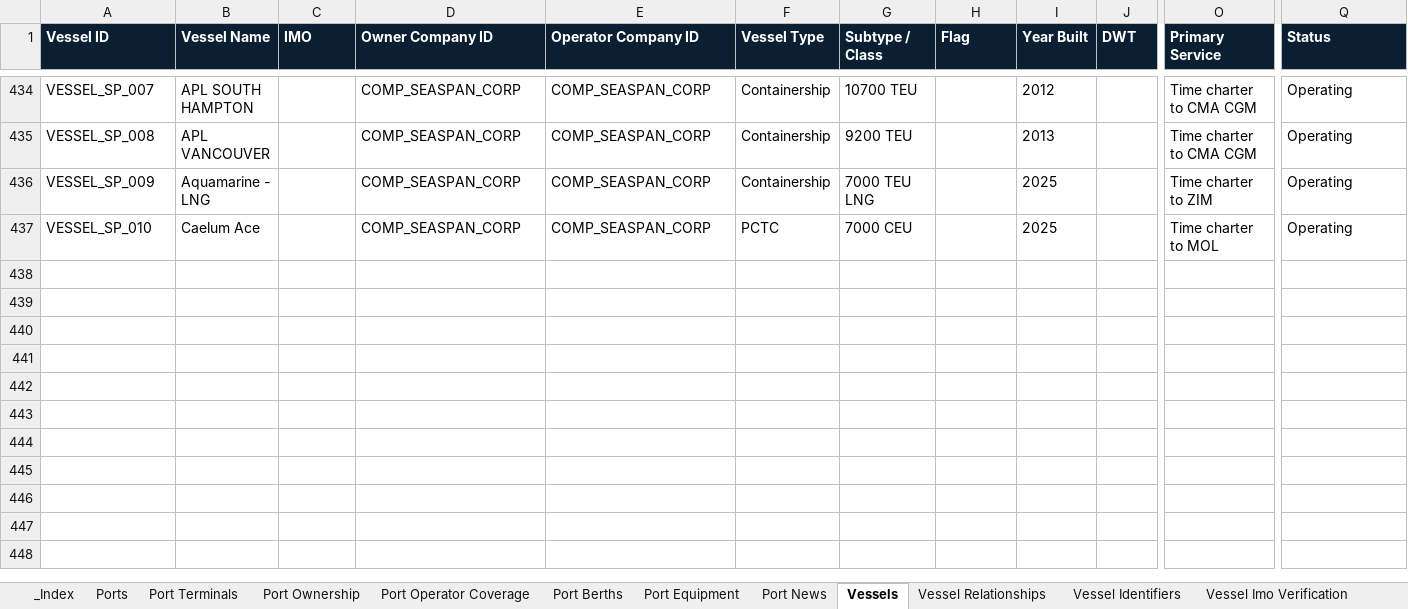
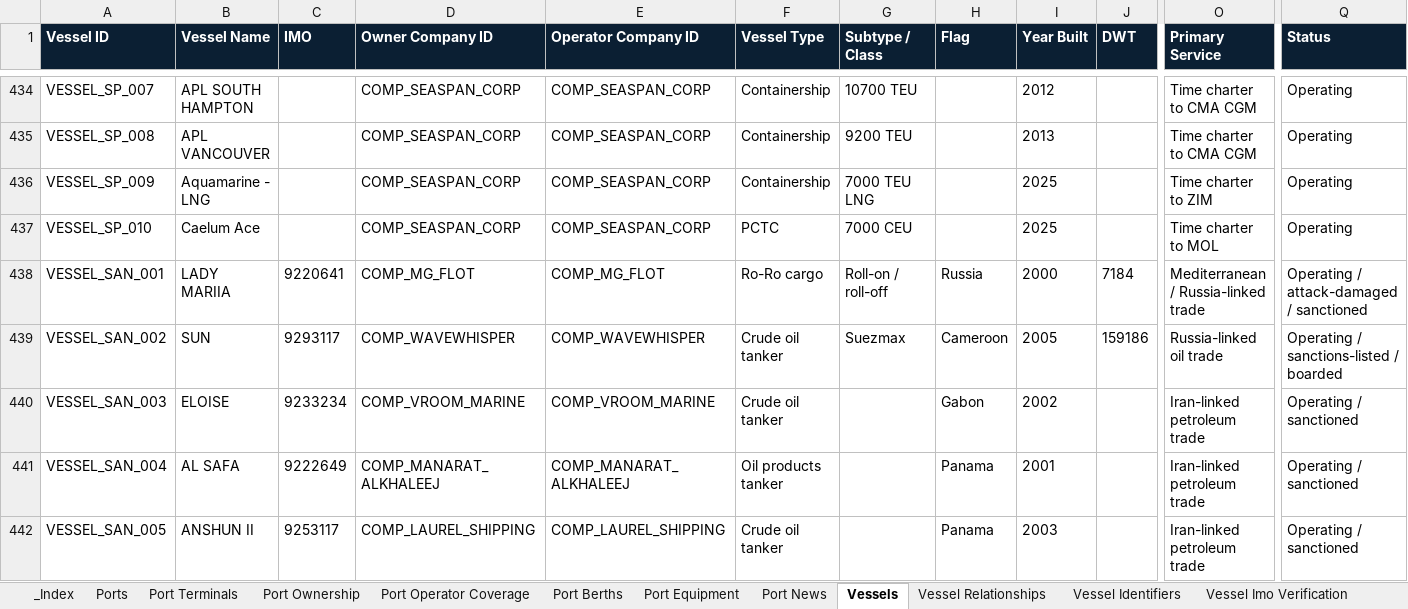
Before and after one commit to PNCIntel/pc-maritime-monitor, an Excel workbook: data/02_maritime.xlsx, sheet Vessels, drawn as a sheet; only a part is shown, gaps mark what is left out; values as stored, in another font and other column widths than the file's, no borders; rows hold the shown columns only; the diff names each change by its address in the sheet, - before the commit and + after, or states it on an @@ line.

```diff
--- a/data/02_maritime.xlsx (sheet Vessels)
+++ b/data/02_maritime.xlsx (sheet Vessels)
+row 438: VESSEL_SAN_001 | LADY MARIIA | 9220641 | COMP_MG_FLOT | COMP_MG_FLOT | Ro-Ro cargo | Roll-on / roll-off | Russia | 2000 | 7184 | Mediterranean / Russia-linked trade | Operating / attack-damaged / sanctioned
+row 439: VESSEL_SAN_002 | SUN | 9293117 | COMP_WAVEWHISPER | COMP_WAVEWHISPER | Crude oil tanker | Suezmax | Cameroon | 2005 | 159186 | Russia-linked oil trade | Operating / sanctions-listed / boarded
+row 440: VESSEL_SAN_003 | ELOISE | 9233234 | COMP_VROOM_MARINE | COMP_VROOM_MARINE | Crude oil tanker |  | Gabon | 2002 |  | Iran-linked petroleum trade | Operating / sanctioned
+row 441: VESSEL_SAN_004 | AL SAFA | 9222649 | COMP_MANARAT_ALKHALEEJ | COMP_MANARAT_ALKHALEEJ | Oil products tanker |  | Panama | 2001 |  | Iran-linked petroleum trade | Operating / sanctioned
+row 442: VESSEL_SAN_005 | ANSHUN II | 9253117 | COMP_LAUREL_SHIPPING | COMP_LAUREL_SHIPPING | Crude oil tanker |  | Panama | 2003 |  | Iran-linked petroleum trade | Operating / sanctioned
```
Also changed, not shown: sheet Vessel Imo Verification, sheet Vessel Evidence, sheet Vessel Identifiers, sheet Vessel Relationships, data/01_core_entities.xlsx, data/09_intelligence.xlsx, 5 other files.
